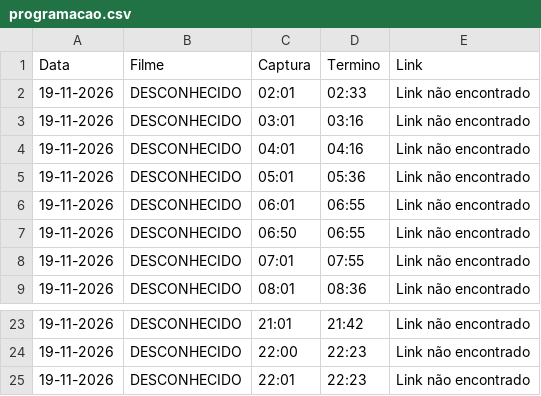
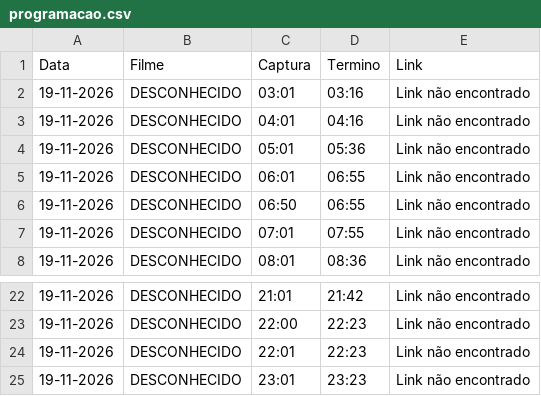
Before and after one commit to limeradio0800-stack/criterion-tracker, a CSV file: programacao.csv, drawn as a sheet; only a part is shown, gaps mark what is left out.

```diff
--- a/programacao.csv
+++ b/programacao.csv
@@ -1,3 +1,2 @@
 Data,Filme,Captura,Termino,Link
-19-11-2026,DESCONHECIDO,02:01,02:33,Link não encontrado
 19-11-2026,DESCONHECIDO,03:01,03:16,Link não encontrado
@@ -25 +24,2 @@ Data,Filme,Captura,Termino,Link
 19-11-2026,DESCONHECIDO,22:01,22:23,Link não encontrado
+19-11-2026,DESCONHECIDO,23:01,23:23,Link não encontrado
```
